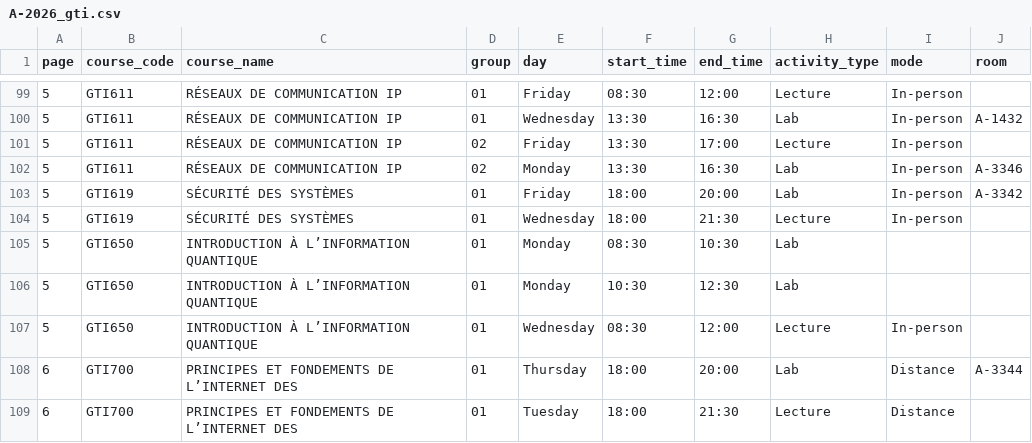
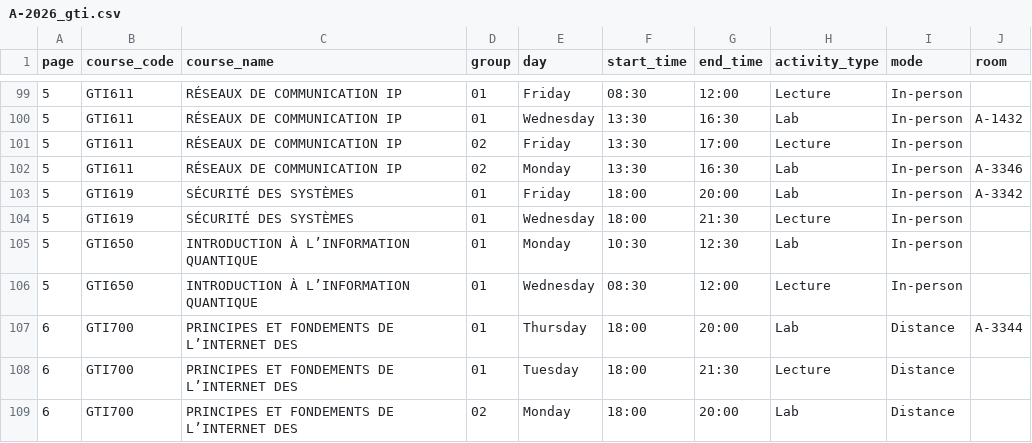
Before and after one commit to olivier0922/schedule-generator-ETS, a CSV file: data/A-2026_gti.csv, drawn as a sheet; only a part is shown, gaps mark what is left out; the shorter side is filled out with more unchanged rows.

```diff
--- a/data/A-2026_gti.csv
+++ b/data/A-2026_gti.csv
@@ -104,4 +104,3 @@
 5,GTI619,SÉCURITÉ DES SYSTÈMES,01,Wednesday,18:00,21:30,Lecture,In-person,
-5,GTI650,INTRODUCTION À L’INFORMATION QUANTIQUE,01,Monday,08:30,10:30,Lab,,
-5,GTI650,INTRODUCTION À L’INFORMATION QUANTIQUE,01,Monday,10:30,12:30,Lab,,
+5,GTI650,INTRODUCTION À L’INFORMATION QUANTIQUE,01,Monday,10:30,12:30,Lab,In-person,
 5,GTI650,INTRODUCTION À L’INFORMATION QUANTIQUE,01,Wednesday,08:30,12:00,Lecture,In-person,
```
Also changed, not shown: data/A-2026_aer.csv, data/A-2026_ctn.csv, 8 other files.
